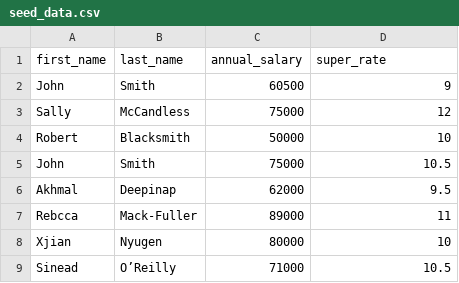
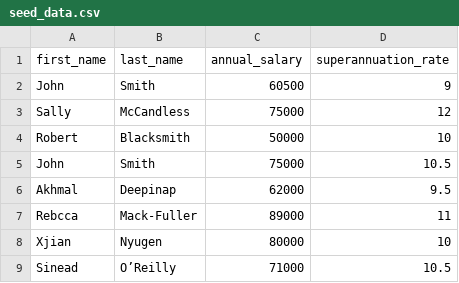
Before and after one commit to JasonThomasData/payslip_code_test, a CSV file: data/seed_data.csv, drawn as a sheet.

Commit message:
Tests and code for the seed executable, for tuning the CSV into an SQL DB

```diff
--- a/data/seed_data.csv
+++ b/data/seed_data.csv
@@ -1,2 +1,2 @@
-first_name,last_name,annual_salary,super_rate
+first_name,last_name,annual_salary,superannuation_rate
 John,Smith,60500,9
```
Also changed, not shown: 4 other files.
